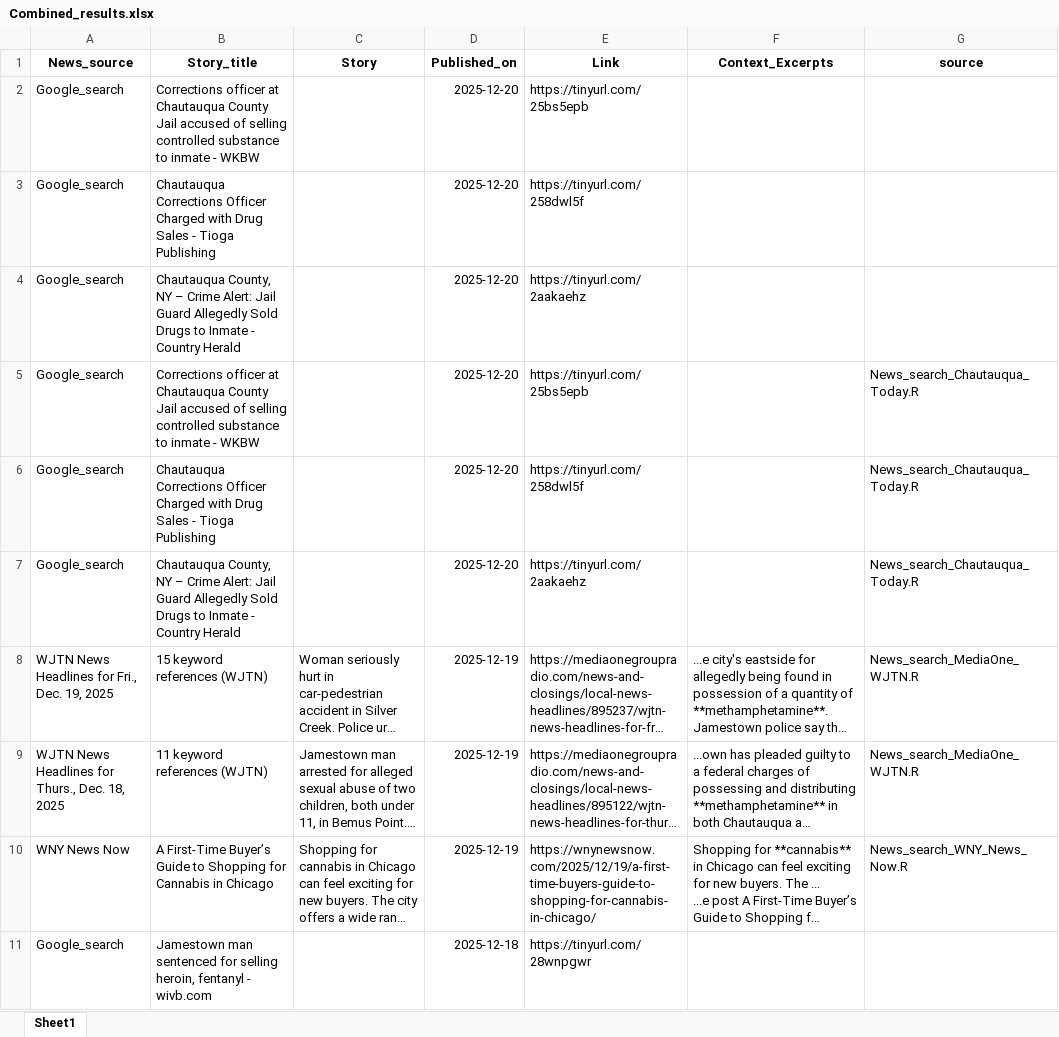
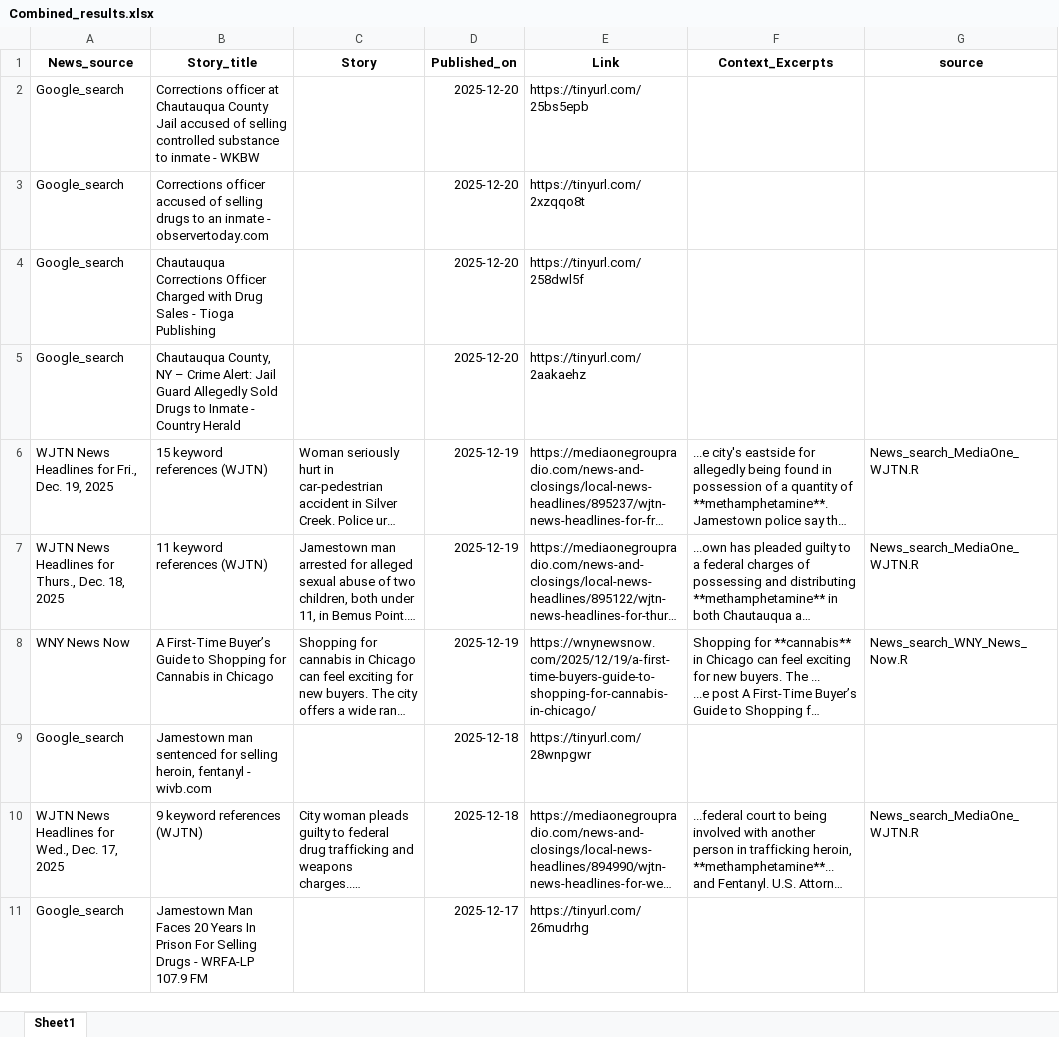
Before and after one commit to twentyandchange/CHQ_Report_W-Tba4YQG, an Excel workbook: Combined_results.xlsx, sheet Sheet1, drawn as a sheet; only a part is shown; the shorter side is filled out with more unchanged rows; long unchanged cells end in …; values as stored, in another font and other column widths than the file's, no borders; removed rows and columns are numbered as before the commit, all else as after; the diff covers the shown part only; the diff names each change by its address in the sheet, - before the commit and + after, or states it on an @@ line.

```diff
--- a/Combined_results.xlsx (sheet Sheet1)
+++ b/Combined_results.xlsx (sheet Sheet1)
+row 3: Google_search | Corrections officer accused of selling drugs to an inmate - observertoday.com |  | 2025-12-20 | https://tinyurl.com/2xzqqo8t
-row 5: Google_search | Corrections officer at Chautauqua County Jail accused of selling controlled substance to inmate - WKBW |  | 2025-12-20 | https://tinyurl.com/25bs5epb |  | News_search_Chautauqua_Today.R
-row 6: Google_search | Chautauqua Corrections Officer Charged with Drug Sales - Tioga Publishing |  | 2025-12-20 | https://tinyurl.com/258dwl5f |  | News_search_Chautauqua_Today.R
-row 7: Google_search | Chautauqua County, NY – Crime Alert: Jail Guard Allegedly Sold Drugs to Inmate - Country Herald |  | 2025-12-20 | https://tinyurl.com/2aakaehz |  | News_search_Chautauqua_Today.R
```
Also changed, not shown: 3 removed rows elsewhere in this sheet, 9 other files.
